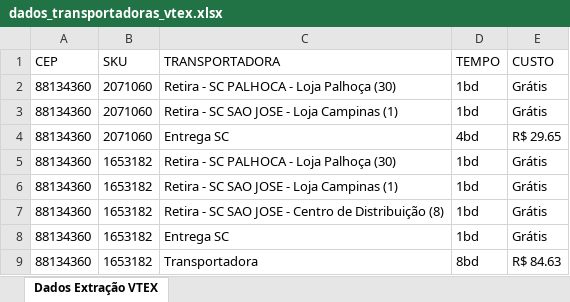
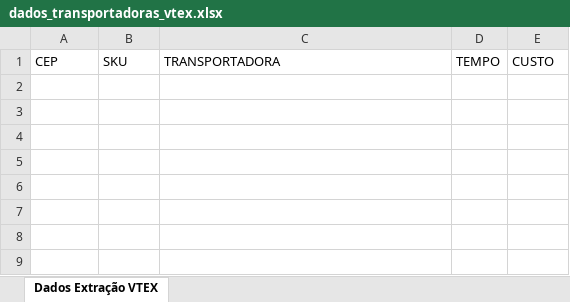
Before and after one commit to eltonleao/estacio-topicos-de-big-data-em-python, an Excel workbook: dados_transportadoras_vtex.xlsx, sheet Dados Extração VTEX, drawn as a sheet; values as stored, in another font and other column widths than the file's, no borders; the diff names each change by its address in the sheet, - before the commit and + after, or states it on an @@ line.

```diff
--- a/dados_transportadoras_vtex.xlsx (sheet Dados Extração VTEX)
+++ b/dados_transportadoras_vtex.xlsx (sheet Dados Extração VTEX)
-row 2: 88134360 | 2071060 | Retira - SC PALHOCA - Loja Palhoça (30) | 1bd | Grátis
-row 3: 88134360 | 2071060 | Retira - SC SAO JOSE - Loja Campinas (1) | 1bd | Grátis
-row 4: 88134360 | 2071060 | Entrega SC | 4bd | R$ 29.65
-row 5: 88134360 | 1653182 | Retira - SC PALHOCA - Loja Palhoça (30) | 1bd | Grátis
-row 6: 88134360 | 1653182 | Retira - SC SAO JOSE - Loja Campinas (1) | 1bd | Grátis
-row 7: 88134360 | 1653182 | Retira - SC SAO JOSE - Centro de Distribuição (8) | 1bd | Grátis
-row 8: 88134360 | 1653182 | Entrega SC | 1bd | Grátis
-row 9: 88134360 | 1653182 | Transportadora | 8bd | R$ 84.63
```
Also changed, not shown: 2 other files.
